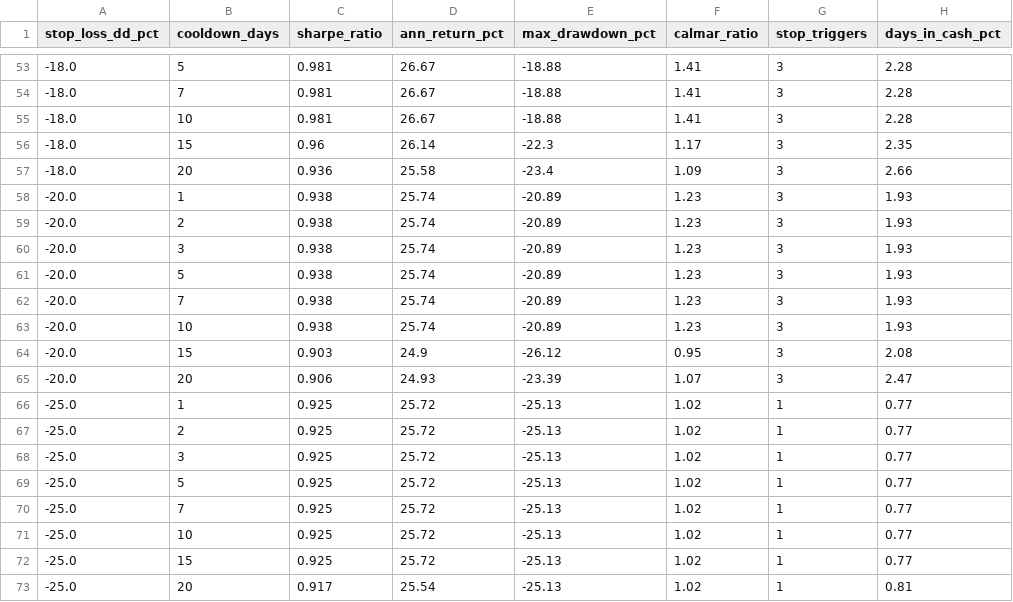
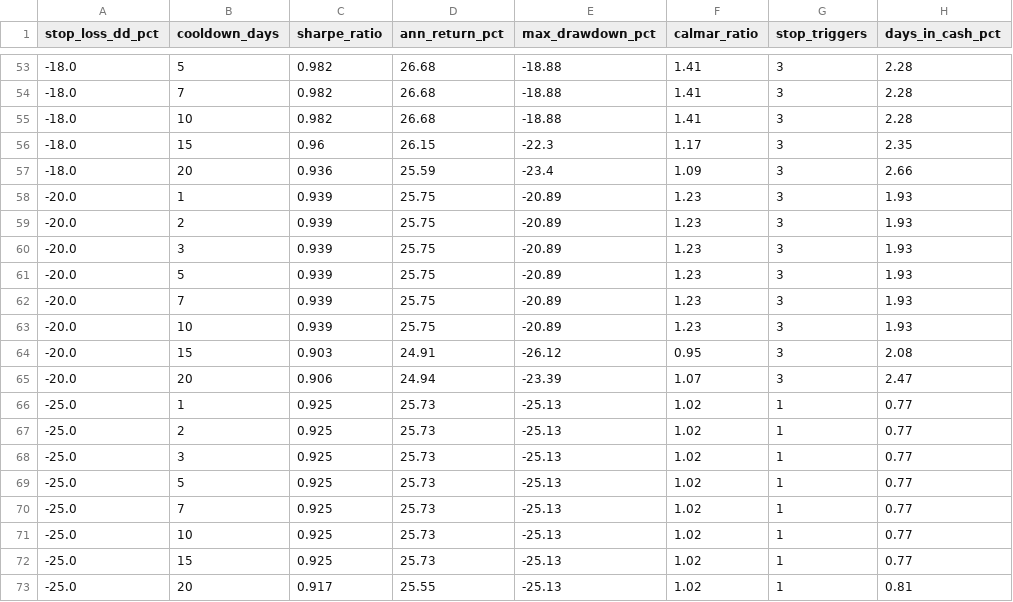
Before and after one commit to VanshMohla29/Regime-Based-Sector-Rotation-QuantStrategy, a CSV file: parameter_stability_summary.csv, drawn as a sheet; only a part is shown, gaps mark what is left out; the diff covers the shown part only; the diff names each change by its address in the sheet, - before the commit and + after, or states it on an @@ line.

```diff
--- a/parameter_stability_summary.csv
+++ b/parameter_stability_summary.csv
-C53:C55 (sharpe_ratio): 0.981
+C53:C55 (sharpe_ratio): 0.982
-D53:D55 (ann_return_pct): 26.67
+D53:D55 (ann_return_pct): 26.68
-D56 (ann_return_pct): 26.14
+D56 (ann_return_pct): 26.15
-D57 (ann_return_pct): 25.58
+D57 (ann_return_pct): 25.59
-C58:C63 (sharpe_ratio): 0.938
+C58:C63 (sharpe_ratio): 0.939
-D58:D63 (ann_return_pct): 25.74
+D58:D63 (ann_return_pct): 25.75
-D64 (ann_return_pct): 24.9
+D64 (ann_return_pct): 24.91
-D65 (ann_return_pct): 24.93
+D65 (ann_return_pct): 24.94
-D66:D72 (ann_return_pct): 25.72
+D66:D72 (ann_return_pct): 25.73
-D73 (ann_return_pct): 25.54
+D73 (ann_return_pct): 25.55
```
Also changed, not shown: 35 edited cells elsewhere in this file, paper_portfolio_history.csv, regime_history_v2.csv, 18 other files.
